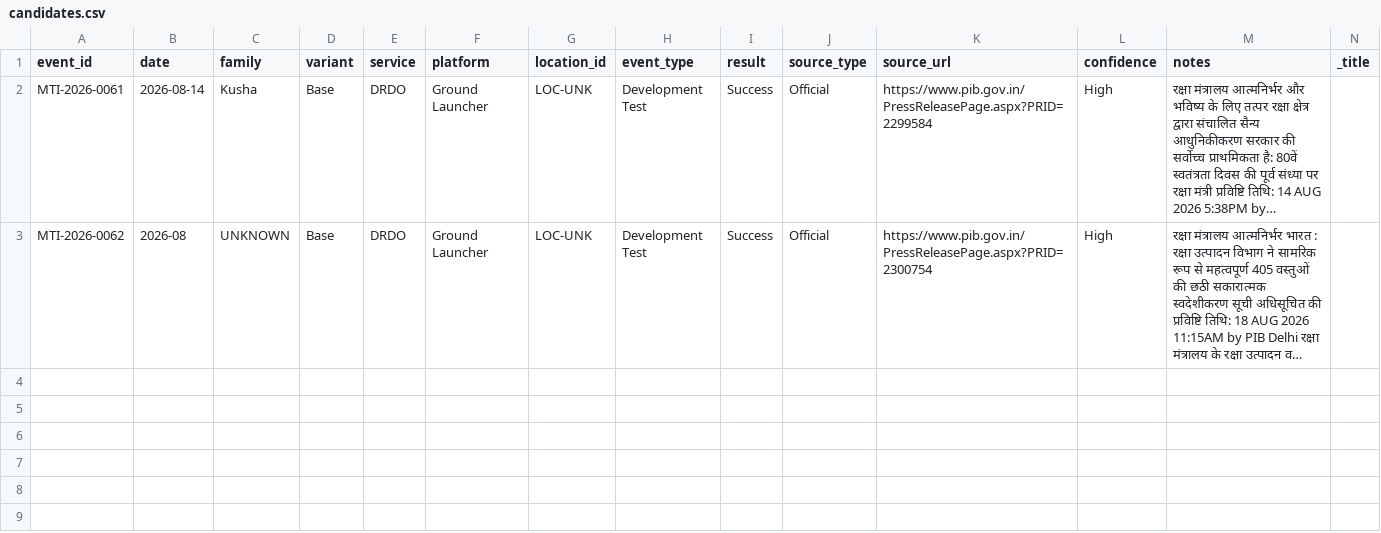
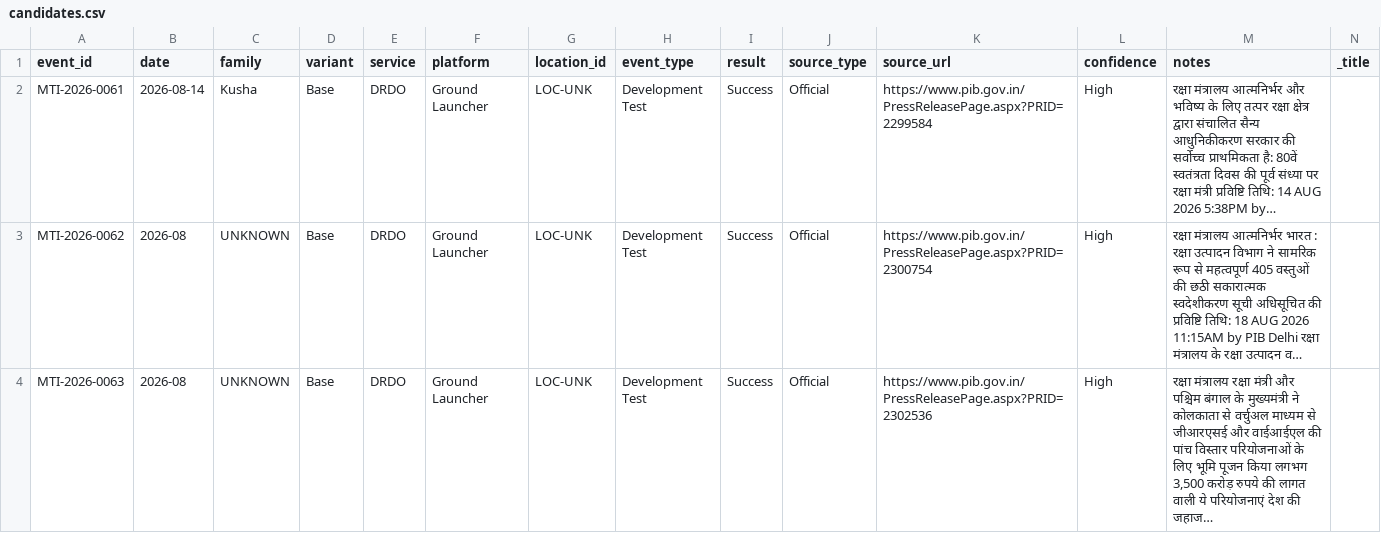
Before and after one commit to SIERRA711/indian-missile-test-tracker, a CSV file: candidates.csv, drawn as a sheet; only a part is shown; rows hold the shown columns only; the diff names each change by its address in the sheet, - before the commit and + after, or states it on an @@ line.

```diff
--- a/candidates.csv
+++ b/candidates.csv
+row 4: MTI-2026-0063 | 2026-08 | UNKNOWN | Base | DRDO | Ground Launcher | LOC-UNK | Development Test | Success | Official | https://www.pib.gov.in/PressReleasePage.aspx?PRID=2302536 | High | रक्षा मंत्रालय रक्षा मंत्री और पश्चिम बंगाल के मुख्यमंत्री ने कोलकाता से वर्चुअल माध्यम से जीआरएसई और वाईआईएल की पांच विस्तार परियोजनाओं के लिए भूमि पूजन किया लगभग 3,500 करोड़ रुपये की लागत वाली ये परियोजनाएं देश की जहाज…
```
Also changed, not shown: 1 other file.
